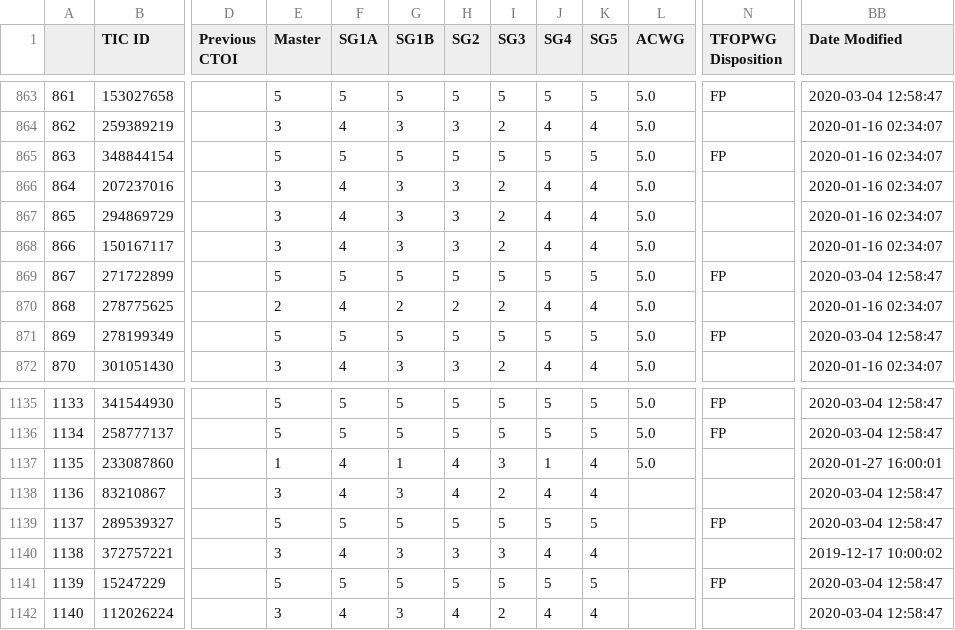
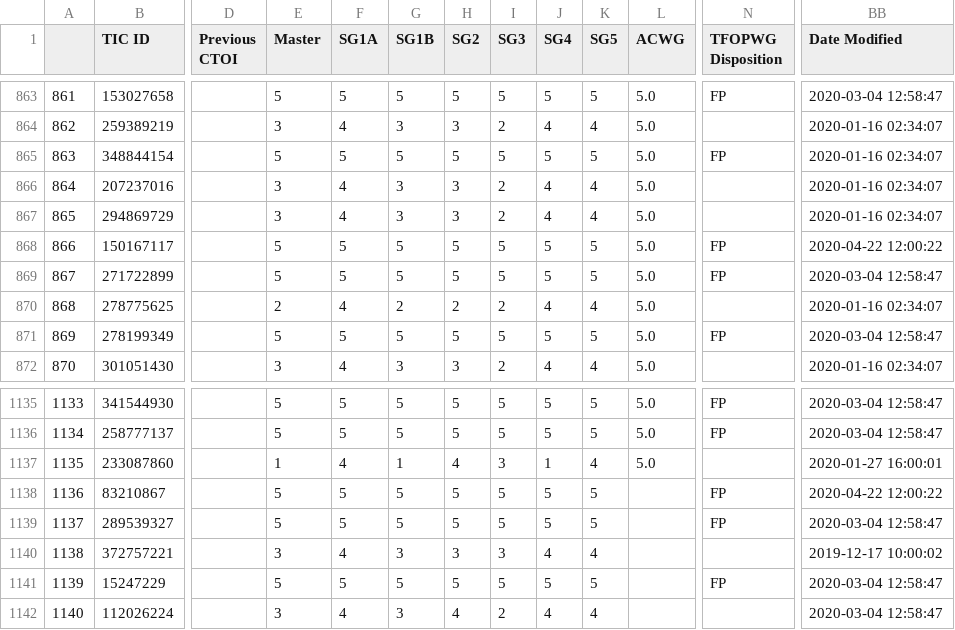
Before and after one commit to elisaquintana/exoplots, a CSV file: data/tess-candidates.csv, drawn as a sheet; only a part is shown, gaps mark what is left out; the diff names each change by its address in the sheet, - before the commit and + after, or states it on an @@ line.

```diff
--- a/data/tess-candidates.csv
+++ b/data/tess-candidates.csv
-E868 (Master): 3
+E868 (Master): 5
-F868 (SG1A): 4
+F868 (SG1A): 5
-G868 (SG1B): 3
+G868 (SG1B): 5
-H868 (SG2): 3
+H868 (SG2): 5
-I868 (SG3): 2
+I868 (SG3): 5
-J868 (SG4): 4
+J868 (SG4): 5
-K868 (SG5): 4
+K868 (SG5): 5
-N868 (TFOPWG Disposition): (empty)
+N868 (TFOPWG Disposition): FP
-BB868 (Date Modified): 2020-01-16 02:34:07
+BB868 (Date Modified): 2020-04-22 12:00:22
-E1138 (Master): 3
+E1138 (Master): 5
-F1138 (SG1A): 4
+F1138 (SG1A): 5
-G1138 (SG1B): 3
+G1138 (SG1B): 5
-H1138 (SG2): 4
+H1138 (SG2): 5
-I1138 (SG3): 2
+I1138 (SG3): 5
-J1138 (SG4): 4
+J1138 (SG4): 5
-K1138 (SG5): 4
+K1138 (SG5): 5
-N1138 (TFOPWG Disposition): (empty)
+N1138 (TFOPWG Disposition): FP
-BB1138 (Date Modified): 2020-03-04 12:58:47
+BB1138 (Date Modified): 2020-04-22 12:00:22
```
Also changed, not shown: 7 other files.
